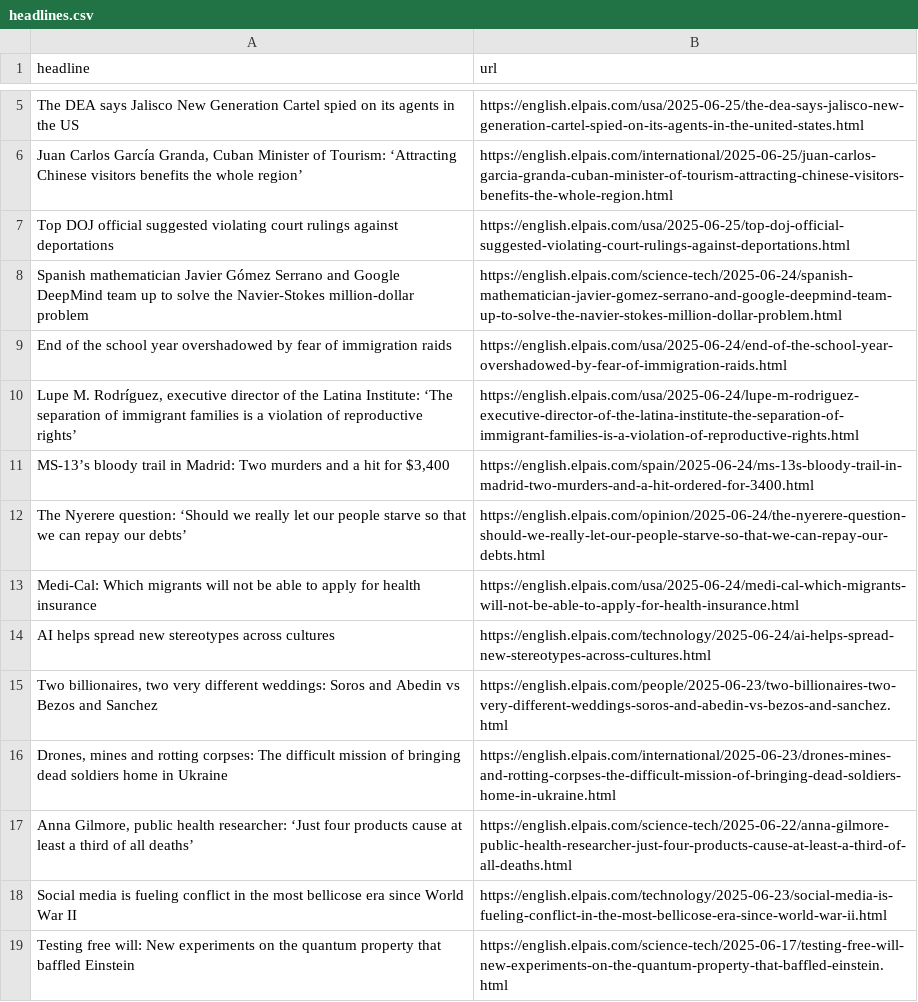
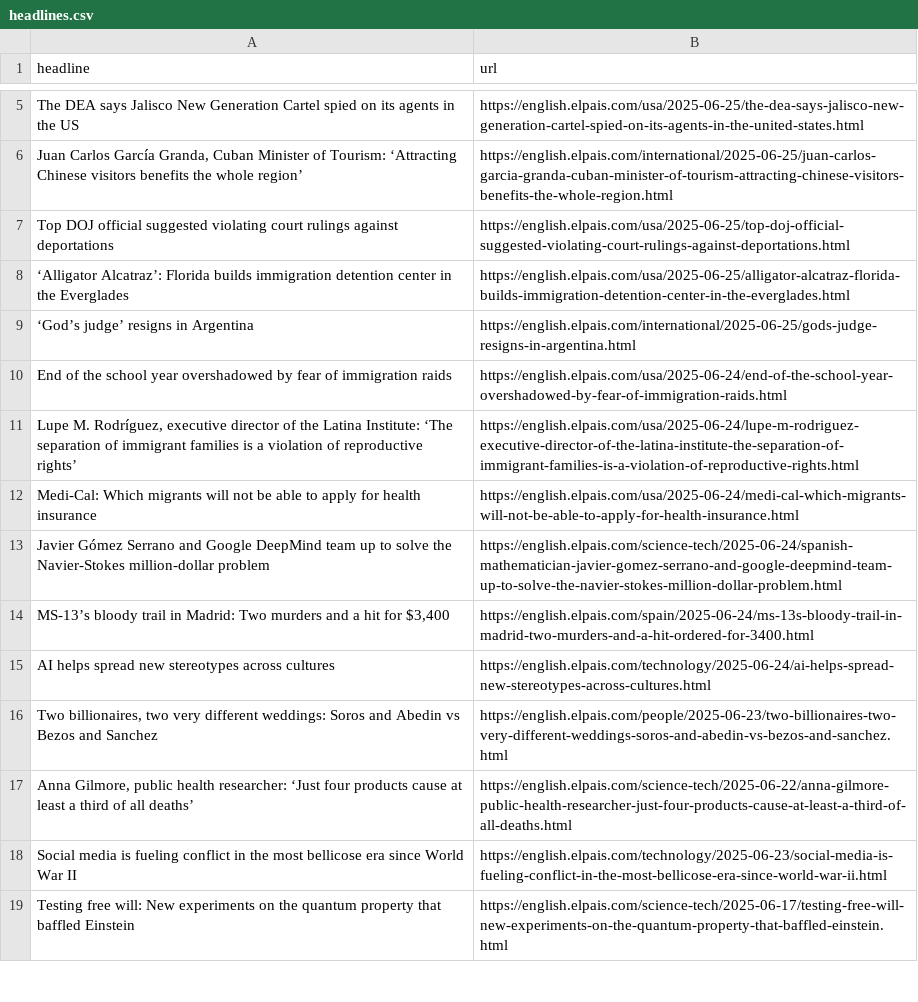
Before and after one commit to sa3991/el-pais-autoscraper, a CSV file: headlines.csv, drawn as a sheet; only a part is shown, gaps mark what is left out.

```diff
--- a/headlines.csv
+++ b/headlines.csv
@@ -7,11 +7,11 @@ The DEA says Jalisco New Generation Cartel spied on its agents in the US,https:/
 Top DOJ official suggested violating court rulings against deportations,https://english.elpais.com/usa/2025-06-25/top-doj-official-suggested-violating-court-rulings-against-deportations.html
-Spanish mathematician Javier Gómez Serrano and Google DeepMind team up to solve the Navier-Stokes million-dollar problem,https://english.elpais.com/science-tech/2025-06-24/spanish-mathematician-javier-gomez-serrano-and-google-deepmind-team-up-to-solve-the-navier-stokes-million-dollar-problem.html
+‘Alligator Alcatraz’: Florida builds immigration detention center in the Everglades,https://english.elpais.com/usa/2025-06-25/alligator-alcatraz-florida-builds-immigration-detention-center-in-the-everglades.html
+‘God’s judge’ resigns in Argentina,https://english.elpais.com/international/2025-06-25/gods-judge-resigns-in-argentina.html
 End of the school year overshadowed by fear of immigration raids ,https://english.elpais.com/usa/2025-06-24/end-of-the-school-year-overshadowed-by-fear-of-immigration-raids.html
 "Lupe M. Rodríguez, executive director of the Latina Institute: ‘The separation of immigrant families is a violation of reproductive rights’ ",https://english.elpais.com/usa/2025-06-24/lupe-m-rodriguez-executive-director-of-the-latina-institute-the-separation-of-immigrant-families-is-a-violation-of-reproductive-rights.html
+Medi-Cal: Which migrants will not be able to apply for health insurance,https://english.elpais.com/usa/2025-06-24/medi-cal-which-migrants-will-not-be-able-to-apply-for-health-insurance.html
+Javier Gómez Serrano and Google DeepMind team up to solve the Navier-Stokes million-dollar problem,https://english.elpais.com/science-tech/2025-06-24/spanish-mathematician-javier-gomez-serrano-and-google-deepmind-team-up-to-solve-the-navier-stokes-million-dollar-problem.html
 "MS-13’s bloody trail in Madrid: Two murders and a hit for $3,400",https://english.elpais.com/spain/2025-06-24/ms-13s-bloody-trail-in-madrid-two-murders-and-a-hit-ordered-for-3400.html
-The Nyerere question: ‘Should we really let our people starve so that we can repay our debts’,https://english.elpais.com/opinion/2025-06-24/the-nyerere-question-should-we-really-let-our-people-starve-so-that-we-can-repay-our-debts.html
-Medi-Cal: Which migrants will not be able to apply for health insurance,https://english.elpais.com/usa/2025-06-24/medi-cal-which-migrants-will-not-be-able-to-apply-for-health-insurance.html
 AI helps spread new stereotypes across cultures,https://english.elpais.com/technology/2025-06-24/ai-helps-spread-new-stereotypes-across-cultures.html
 "Two billionaires, two very different weddings: Soros and Abedin vs Bezos and Sanchez",https://english.elpais.com/people/2025-06-23/two-billionaires-two-very-different-weddings-soros-and-abedin-vs-bezos-and-sanchez.html
-"Drones, mines and rotting corpses: The difficult mission of bringing dead soldiers home in Ukraine",https://english.elpais.com/international/2025-06-23/drones-mines-and-rotting-corpses-the-difficult-mission-of-bringing-dead-soldiers-home-in-ukraine.html
 "Anna Gilmore, public health researcher: ‘Just four products cause at least a third of all deaths’",https://english.elpais.com/science-tech/2025-06-22/anna-gilmore-public-health-researcher-just-four-products-cause-at-least-a-third-of-all-deaths.html
```
